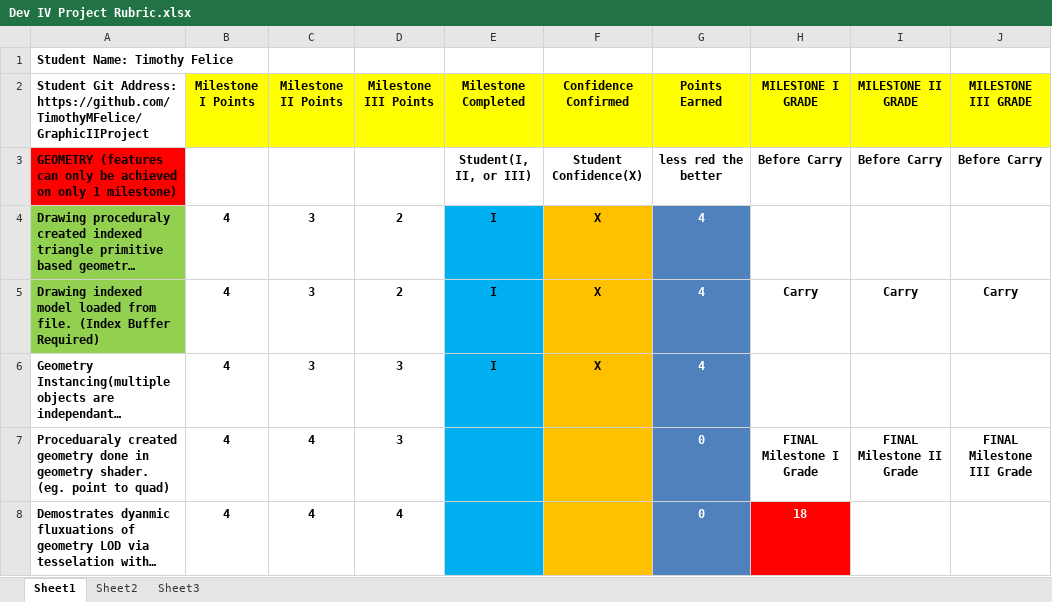
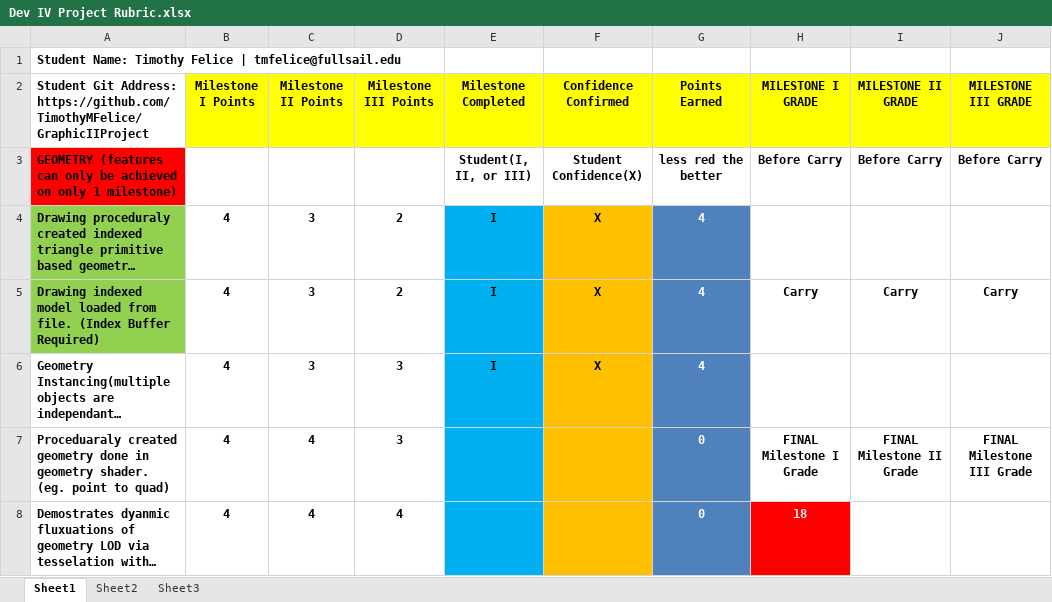
Before and after one commit to TimothyMFelice/GraphicIIProject, an Excel workbook: Dev IV Project Rubric.xlsx, sheet Sheet1, drawn as a sheet; only a part is shown; long unchanged cells end in …; values as stored, in another font and other column widths than the file's, no borders; conditional formats not drawn; the diff names each change by its address in the sheet, - before the commit and + after, or states it on an @@ line.

Commit message:
Added Email

```diff
--- a/Dev IV Project Rubric.xlsx (sheet Sheet1)
+++ b/Dev IV Project Rubric.xlsx (sheet Sheet1)
-A1: Student Name: Timothy Felice
+A1: Student Name: Timothy Felice | tmfelice@fullsail.edu
```
